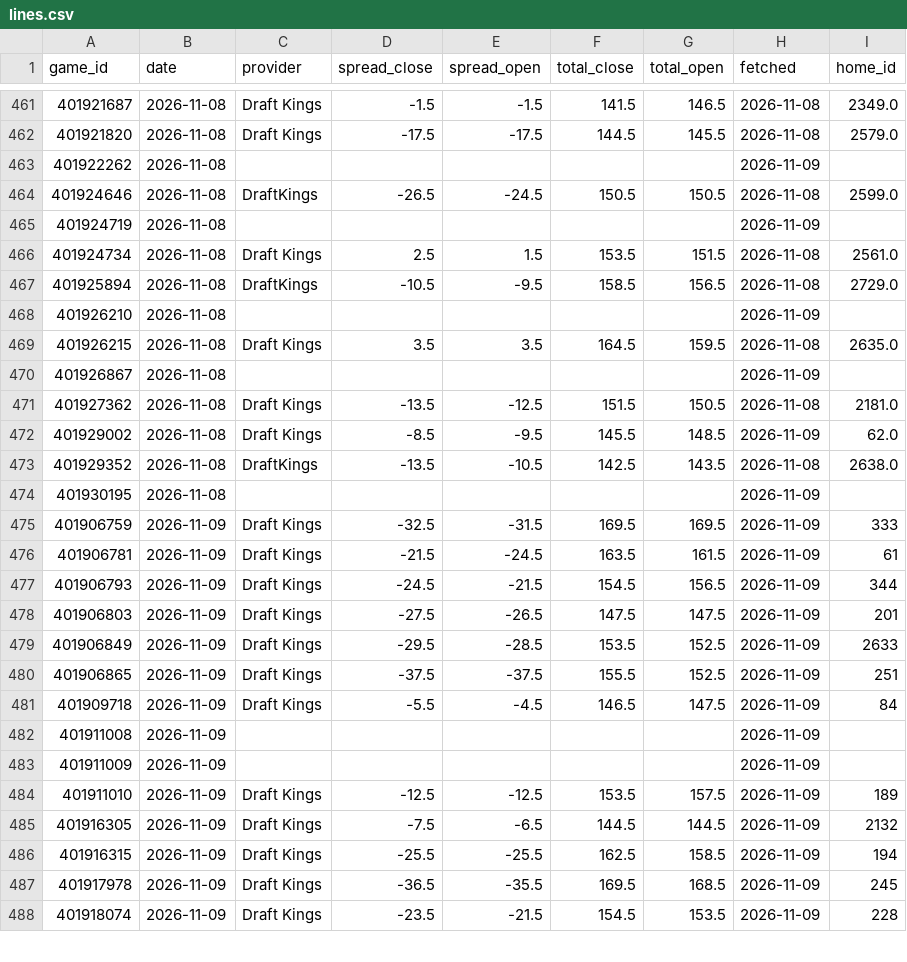
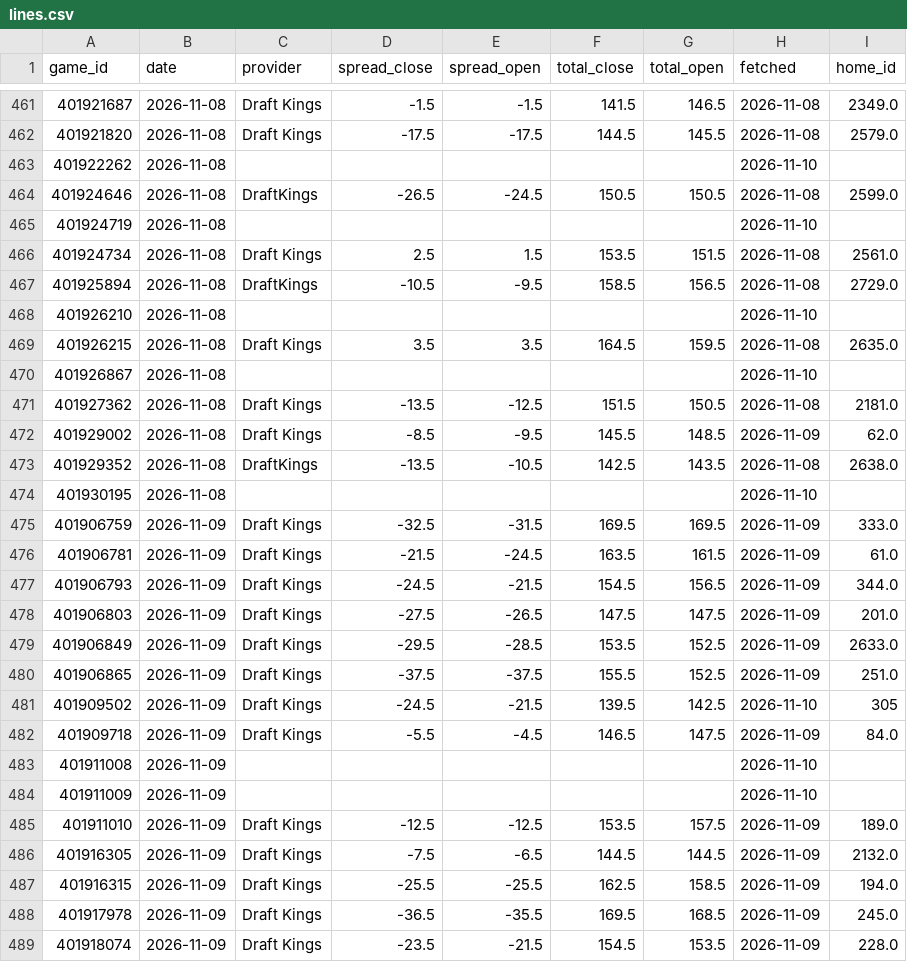
Before and after one commit to psturo77/cbb-data, a CSV file: lines.csv, drawn as a sheet; only a part is shown, gaps mark what is left out; the diff covers the shown part only.

```diff
--- a/lines.csv
+++ b/lines.csv
@@ -462,10 +462,10 @@ game_id,date,provider,spread_close,spread_open,total_close,total_open,fetched,ho
 401921820,2026-11-08,Draft Kings,-17.5,-17.5,144.5,145.5,2026-11-08,2579.0
-401922262,2026-11-08,,,,,,2026-11-09,
+401922262,2026-11-08,,,,,,2026-11-10,
 401924646,2026-11-08,DraftKings,-26.5,-24.5,150.5,150.5,2026-11-08,2599.0
-401924719,2026-11-08,,,,,,2026-11-09,
+401924719,2026-11-08,,,,,,2026-11-10,
 401924734,2026-11-08,Draft Kings,2.5,1.5,153.5,151.5,2026-11-08,2561.0
 401925894,2026-11-08,DraftKings,-10.5,-9.5,158.5,156.5,2026-11-08,2729.0
-401926210,2026-11-08,,,,,,2026-11-09,
+401926210,2026-11-08,,,,,,2026-11-10,
 401926215,2026-11-08,Draft Kings,3.5,3.5,164.5,159.5,2026-11-08,2635.0
-401926867,2026-11-08,,,,,,2026-11-09,
+401926867,2026-11-08,,,,,,2026-11-10,
 401927362,2026-11-08,Draft Kings,-13.5,-12.5,151.5,150.5,2026-11-08,2181.0
@@ -473,16 +473,17 @@ game_id,date,provider,spread_close,spread_open,total_close,total_open,fetched,ho
 401929352,2026-11-08,DraftKings,-13.5,-10.5,142.5,143.5,2026-11-08,2638.0
-401930195,2026-11-08,,,,,,2026-11-09,
-401906759,2026-11-09,Draft Kings,-32.5,-31.5,169.5,169.5,2026-11-09,333
-401906781,2026-11-09,Draft Kings,-21.5,-24.5,163.5,161.5,2026-11-09,61
-401906793,2026-11-09,Draft Kings,-24.5,-21.5,154.5,156.5,2026-11-09,344
-401906803,2026-11-09,Draft Kings,-27.5,-26.5,147.5,147.5,2026-11-09,201
-401906849,2026-11-09,Draft Kings,-29.5,-28.5,153.5,152.5,2026-11-09,2633
-401906865,2026-11-09,Draft Kings,-37.5,-37.5,155.5,152.5,2026-11-09,251
-401909718,2026-11-09,Draft Kings,-5.5,-4.5,146.5,147.5,2026-11-09,84
-401911008,2026-11-09,,,,,,2026-11-09,
-401911009,2026-11-09,,,,,,2026-11-09,
-401911010,2026-11-09,Draft Kings,-12.5,-12.5,153.5,157.5,2026-11-09,189
-401916305,2026-11-09,Draft Kings,-7.5,-6.5,144.5,144.5,2026-11-09,2132
-401916315,2026-11-09,Draft Kings,-25.5,-25.5,162.5,158.5,2026-11-09,194
-401917978,2026-11-09,Draft Kings,-36.5,-35.5,169.5,168.5,2026-11-09,245
-401918074,2026-11-09,Draft Kings,-23.5,-21.5,154.5,153.5,2026-11-09,228
+401930195,2026-11-08,,,,,,2026-11-10,
+401906759,2026-11-09,Draft Kings,-32.5,-31.5,169.5,169.5,2026-11-09,333.0
+401906781,2026-11-09,Draft Kings,-21.5,-24.5,163.5,161.5,2026-11-09,61.0
+401906793,2026-11-09,Draft Kings,-24.5,-21.5,154.5,156.5,2026-11-09,344.0
+401906803,2026-11-09,Draft Kings,-27.5,-26.5,147.5,147.5,2026-11-09,201.0
+401906849,2026-11-09,Draft Kings,-29.5,-28.5,153.5,152.5,2026-11-09,2633.0
+401906865,2026-11-09,Draft Kings,-37.5,-37.5,155.5,152.5,2026-11-09,251.0
+401909502,2026-11-09,Draft Kings,-24.5,-21.5,139.5,142.5,2026-11-10,305
+401909718,2026-11-09,Draft Kings,-5.5,-4.5,146.5,147.5,2026-11-09,84.0
+401911008,2026-11-09,,,,,,2026-11-10,
+401911009,2026-11-09,,,,,,2026-11-10,
+401911010,2026-11-09,Draft Kings,-12.5,-12.5,153.5,157.5,2026-11-09,189.0
+401916305,2026-11-09,Draft Kings,-7.5,-6.5,144.5,144.5,2026-11-09,2132.0
+401916315,2026-11-09,Draft Kings,-25.5,-25.5,162.5,158.5,2026-11-09,194.0
+401917978,2026-11-09,Draft Kings,-36.5,-35.5,169.5,168.5,2026-11-09,245.0
+401918074,2026-11-09,Draft Kings,-23.5,-21.5,154.5,153.5,2026-11-09,228.0
```
Also changed, not shown: 7 added rows and 42 edited cells elsewhere in this file, model.csv, paper.csv, 2 other files.
